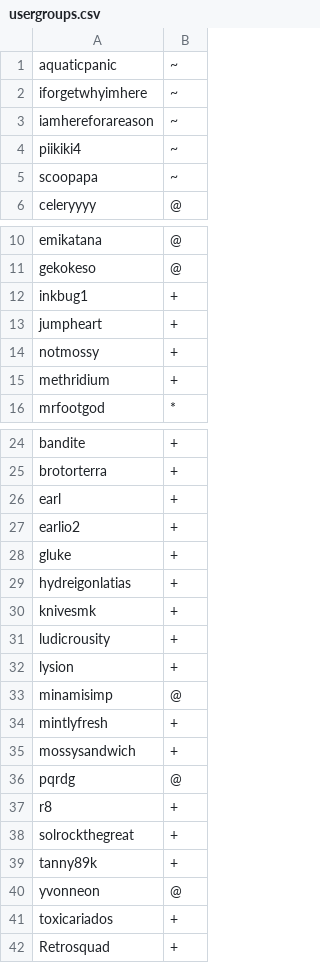
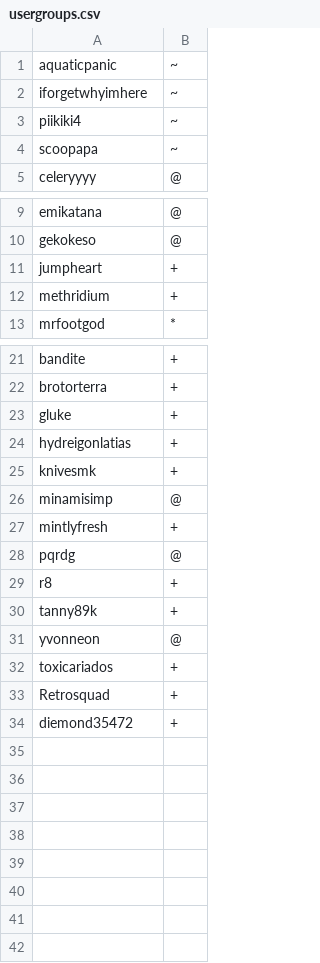
Before and after one commit to Pet-Mods/ps-dragon-heaven, a CSV file: config/usergroups.csv, drawn as a sheet; only a part is shown, gaps mark what is left out; removed rows and columns are numbered as before the commit, all else as after; the diff names each change by its address in the sheet, - before the commit and + after, or states it on an @@ line.

```diff
--- a/config/usergroups.csv
+++ b/config/usergroups.csv
-row 3: iamhereforareason | ~
-row 12: inkbug1 | +
-row 14: notmossy | +
-row 26: earl | +
-row 27: earlio2 | +
-row 31: ludicrousity | +
-row 32: lysion | +
-row 35: mossysandwich | +
-row 38: solrockthegreat | +
+row 34: diemond35472 | +
```
Also changed, not shown: 9 other files.
